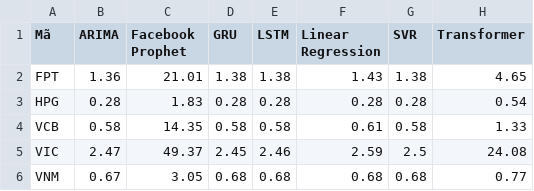
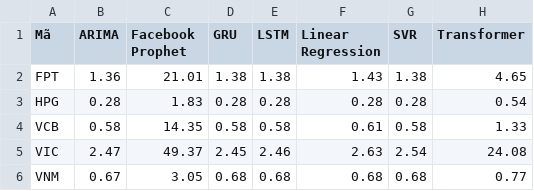
Before and after one commit to PhongNguyenTrung/stock-time-series, a CSV file: results/comparison/chapter5_pivot_mae_80_20.csv, drawn as a sheet.

```diff
--- a/results/comparison/chapter5_pivot_mae_80_20.csv
+++ b/results/comparison/chapter5_pivot_mae_80_20.csv
@@ -4,3 +4,3 @@ HPG,0.28,1.83,0.28,0.28,0.28,0.28,0.54
 VCB,0.58,14.35,0.58,0.58,0.61,0.58,1.33
-VIC,2.47,49.37,2.45,2.46,2.59,2.5,24.08
+VIC,2.47,49.37,2.45,2.46,2.63,2.54,24.08
 VNM,0.67,3.05,0.68,0.68,0.68,0.68,0.77
```
Also changed, not shown: docs/data/linear_regression_metrics.csv, docs/data/linear_regression_predictions.csv, 44 other files.
